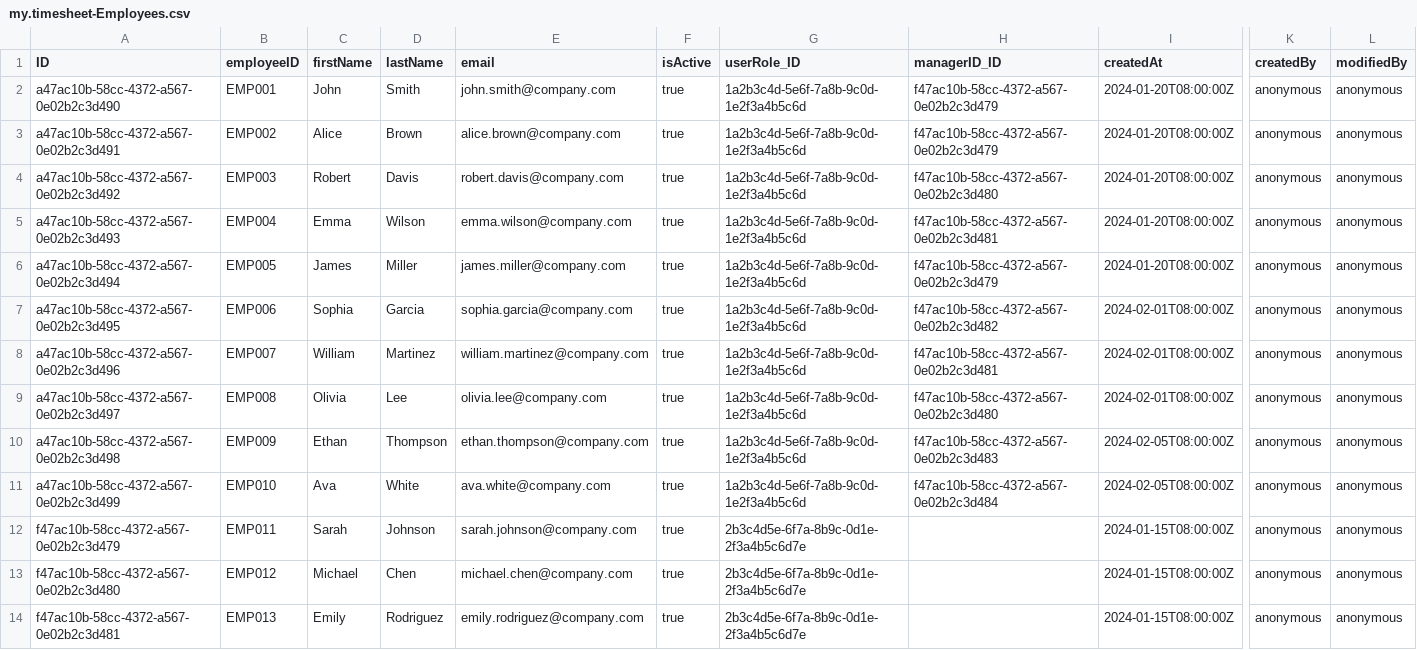
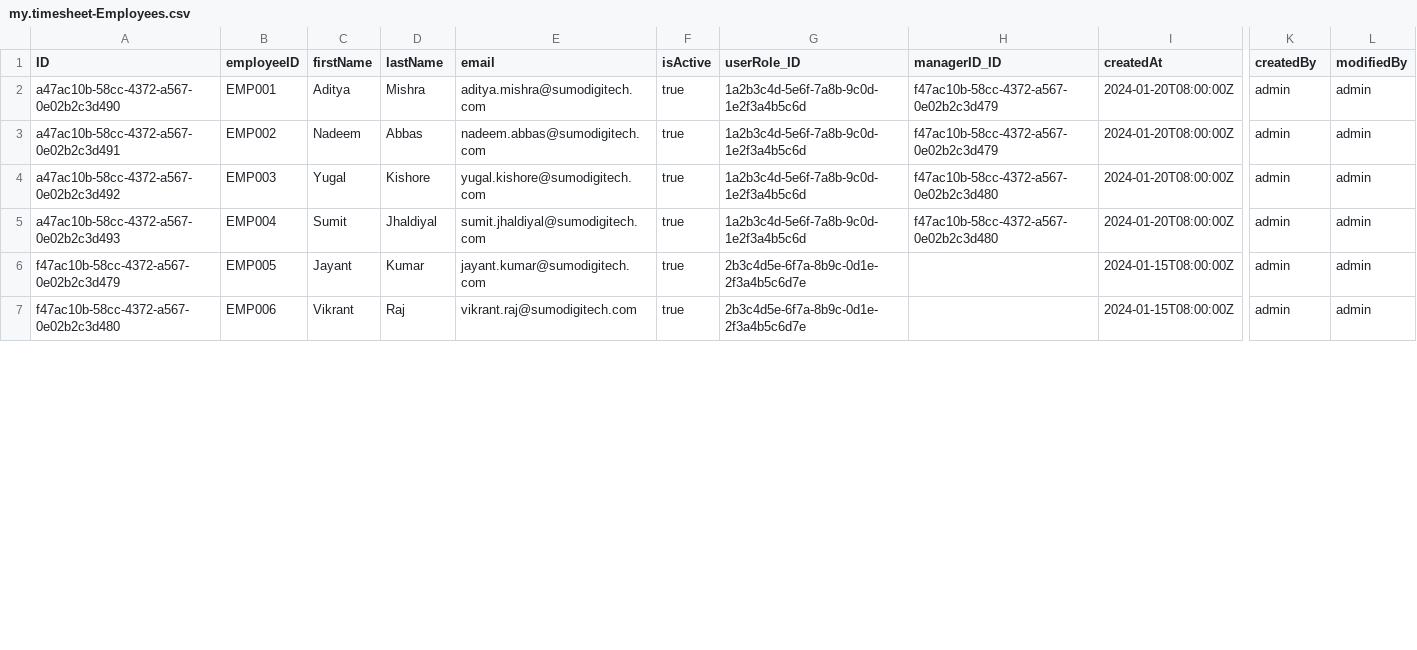
Before and after one commit to nadeemai/TimeSheet_Project, a CSV file: db/data/my.timesheet-Employees.csv, drawn as a sheet; only a part is shown, gaps mark what is left out; removed rows and columns are numbered as before the commit, all else as after; rows hold the shown columns only; the diff covers the shown part only; the diff names each change by its address in the sheet, - before the commit and + after, or states it on an @@ line.

```diff
--- a/db/data/my.timesheet-Employees.csv
+++ b/db/data/my.timesheet-Employees.csv
-C2 (firstName): John
+C2 (firstName): Aditya
-D2 (lastName): Smith
+D2 (lastName): Mishra
-E2 (email): john.smith@company.com
+E2 (email): aditya.mishra@sumodigitech.com
-K2:K5 (createdBy): anonymous
+K2:K5 (createdBy): admin
-L2:L5 (modifiedBy): anonymous
+L2:L5 (modifiedBy): admin
-C3 (firstName): Alice
+C3 (firstName): Nadeem
-D3 (lastName): Brown
+D3 (lastName): Abbas
-E3 (email): alice.brown@company.com
+E3 (email): nadeem.abbas@sumodigitech.com
-C4 (firstName): Robert
+C4 (firstName): Yugal
-D4 (lastName): Davis
+D4 (lastName): Kishore
-E4 (email): robert.davis@company.com
+E4 (email): yugal.kishore@sumodigitech.com
-C5 (firstName): Emma
+C5 (firstName): Sumit
-D5 (lastName): Wilson
+D5 (lastName): Jhaldiyal
-E5 (email): emma.wilson@company.com
+E5 (email): sumit.jhaldiyal@sumodigitech.com
-H5 (managerID_ID): f47ac10b-58cc-4372-a567-0e02b2c3d481
+H5 (managerID_ID): f47ac10b-58cc-4372-a567-0e02b2c3d480
-row 6: a47ac10b-58cc-4372-a567-0e02b2c3d494 | EMP005 | James | Miller | james.miller@company.com | true | 1a2b3c4d-5e6f-7a8b-9c0d-1e2f3a4b5c6d | f47ac10b-58cc-4372-a567-0e02b2c3d479 | 2024-01-20T08:00:00Z | anonymous | anonymous
-row 7: a47ac10b-58cc-4372-a567-0e02b2c3d495 | EMP006 | Sophia | Garcia | sophia.garcia@company.com | true | 1a2b3c4d-5e6f-7a8b-9c0d-1e2f3a4b5c6d | f47ac10b-58cc-4372-a567-0e02b2c3d482 | 2024-02-01T08:00:00Z | anonymous | anonymous
-row 8: a47ac10b-58cc-4372-a567-0e02b2c3d496 | EMP007 | William | Martinez | william.martinez@company.com | true | 1a2b3c4d-5e6f-7a8b-9c0d-1e2f3a4b5c6d | f47ac10b-58cc-4372-a567-0e02b2c3d481 | 2024-02-01T08:00:00Z | anonymous | anonymous
-row 9: a47ac10b-58cc-4372-a567-0e02b2c3d497 | EMP008 | Olivia | Lee | olivia.lee@company.com | true | 1a2b3c4d-5e6f-7a8b-9c0d-1e2f3a4b5c6d | f47ac10b-58cc-4372-a567-0e02b2c3d480 | 2024-02-01T08:00:00Z | anonymous | anonymous
-row 10: a47ac10b-58cc-4372-a567-0e02b2c3d498 | EMP009 | Ethan | Thompson | ethan.thompson@company.com | true | 1a2b3c4d-5e6f-7a8b-9c0d-1e2f3a4b5c6d | f47ac10b-58cc-4372-a567-0e02b2c3d483 | 2024-02-05T08:00:00Z | anonymous | anonymous
-row 11: a47ac10b-58cc-4372-a567-0e02b2c3d499 | EMP010 | Ava | White | ava.white@company.com | true | 1a2b3c4d-5e6f-7a8b-9c0d-1e2f3a4b5c6d | f47ac10b-58cc-4372-a567-0e02b2c3d484 | 2024-02-05T08:00:00Z | anonymous | anonymous
-B6 (employeeID): EMP011
+B6 (employeeID): EMP005
-C6 (firstName): Sarah
+C6 (firstName): Jayant
-D6 (lastName): Johnson
+D6 (lastName): Kumar
-E6 (email): sarah.johnson@company.com
+E6 (email): jayant.kumar@sumodigitech.com
-K6:K7 (createdBy): anonymous
+K6:K7 (createdBy): admin
-L6:L7 (modifiedBy): anonymous
+L6:L7 (modifiedBy): admin
-B7 (employeeID): EMP012
+B7 (employeeID): EMP006
-C7 (firstName): Michael
+C7 (firstName): Vikrant
-D7 (lastName): Chen
+D7 (lastName): Raj
-E7 (email): michael.chen@company.com
+E7 (email): vikrant.raj@sumodigitech.com
-row 14: f47ac10b-58cc-4372-a567-0e02b2c3d481 | EMP013 | Emily | Rodriguez | emily.rodriguez@company.com | true | 2b3c4d5e-6f7a-8b9c-0d1e-2f3a4b5c6d7e |  | 2024-01-15T08:00:00Z | anonymous | anonymous
```
Also changed, not shown: 4 removed rows and 6 edited cells elsewhere in this file, db/data/my.timesheet-Activities.csv, db/data/my.timesheet-Notifications.csv, 38 other files.
